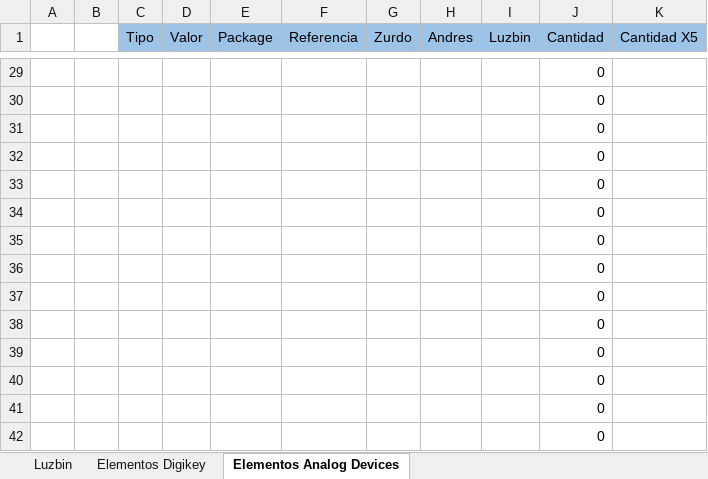
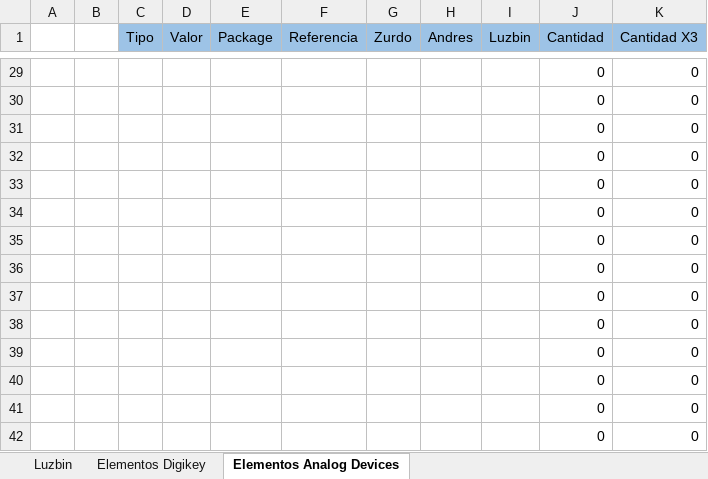
Before and after one commit to LorDPaxO/Gestion-Del-Proyecto, an Excel workbook: Lista de Elementos_16_05_2017/Lista_Luzbin.xlsx, sheet Elementos Analog Devices, drawn as a sheet; only a part is shown, gaps mark what is left out; values as stored, in another font and other column widths than the file's, no borders; the diff covers the shown part only; the diff names each change by its address in the sheet, - before the commit and + after, or states it on an @@ line.

```diff
--- a/Lista de Elementos_16_05_2017/Lista_Luzbin.xlsx (sheet Elementos Analog Devices)
+++ b/Lista de Elementos_16_05_2017/Lista_Luzbin.xlsx (sheet Elementos Analog Devices)
-K1: Cantidad X5
+K1: Cantidad X3
-K29:K42 (Cantidad X3): (empty)
+K29:K42 (Cantidad X3): 0
```
Also changed, not shown: 27 edited cells elsewhere in this sheet, sheet Elementos Digikey.
